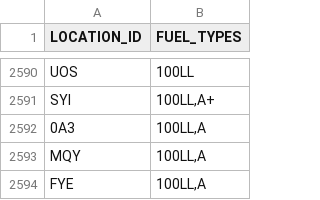
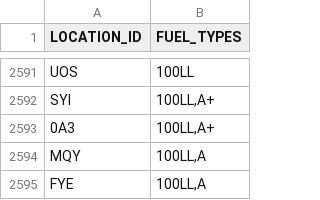
Before and after one commit to bopaero/bopaeroFlightCalc, a CSV file: data/faa_fuel.csv, drawn as a sheet; only a part is shown, gaps mark what is left out; the diff covers the shown part only.

```diff
--- a/data/faa_fuel.csv
+++ b/data/faa_fuel.csv
@@ -2591,3 +2592,3 @@ UOS,100LL
 SYI,"100LL,A+"
-0A3,"100LL,A"
+0A3,"100LL,A+"
 MQY,"100LL,A"
```
Also changed, not shown: 3 added rows, 1 removed row and 6 edited cells elsewhere in this file, data/faa_public_use.csv, 3 other files.
